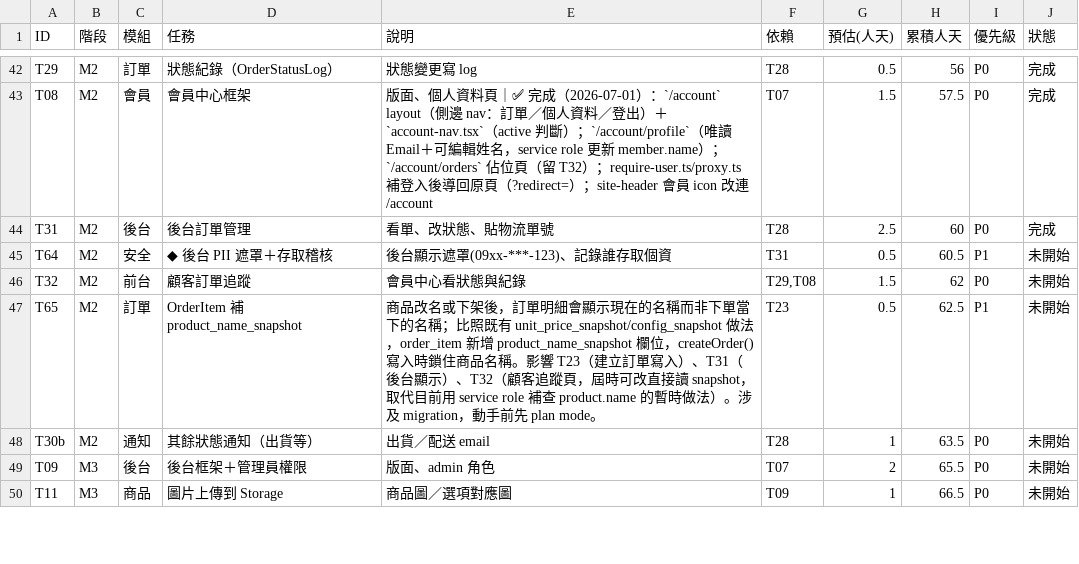
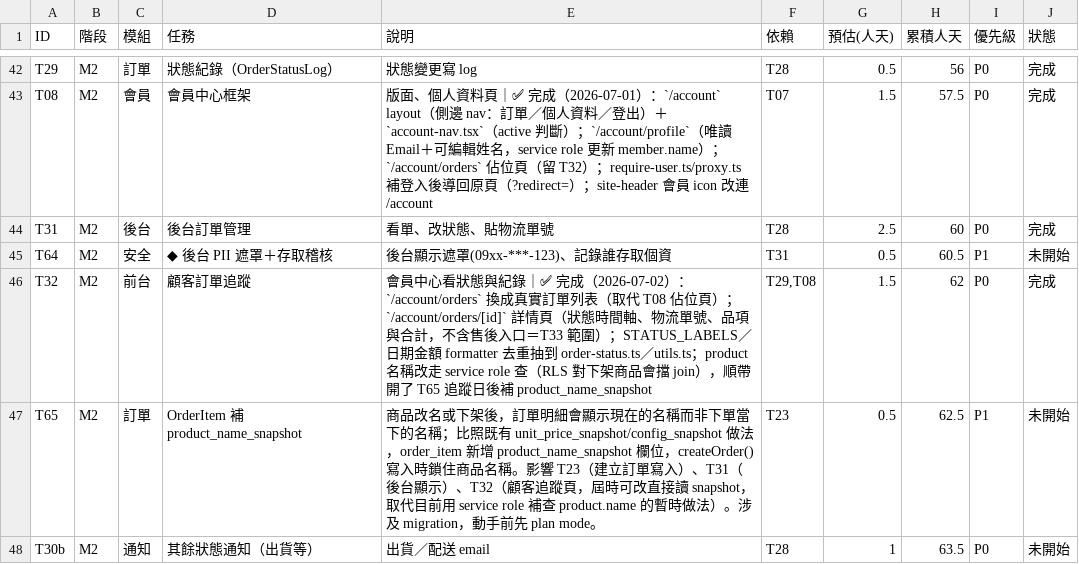
Before and after one commit to incantochen/incantochen, a CSV file: docs/tasks.csv, drawn as a sheet; only a part is shown, gaps mark what is left out; the shorter side is filled out with more unchanged rows.

Commit message:
chore: T32 狀態更新為完成

```diff
--- a/docs/tasks.csv
+++ b/docs/tasks.csv
@@ -45,3 +45,3 @@ T31,M2,後台,後台訂單管理,看單、改狀態、貼物流單號,T28,2.5,60
 T64,M2,安全,◆ 後台 PII 遮罩＋存取稽核,後台顯示遮罩(09xx-***-123)、記錄誰存取個資,T31,0.5,60.5,P1,未開始
-T32,M2,前台,顧客訂單追蹤,會員中心看狀態與紀錄,"T29,T08",1.5,62,P0,未開始
+T32,M2,前台,顧客訂單追蹤,會員中心看狀態與紀錄｜✅ 完成（2026-07-02）：`/account/orders` 換成真實訂單列表（取代 T08 佔位頁）；`/account/orders/[id]` 詳情頁（狀態時間軸、物流單號、品項與合計，不含售後入口＝T33 範圍）；STATUS_LABELS／日期金額 formatter 去重抽到 order-status.ts／utils.ts；product 名稱改走 service role 查（RLS 對下架商品會擋 join），順帶開了 T65 追蹤日後補 product_name_snapshot,"T29,T08",1.5,62,P0,完成
 T65,M2,訂單,OrderItem 補 product_name_snapshot,商品改名或下架後，訂單明細會顯示現在的名稱而非下單當下的名稱；比照既有 unit_price_snapshot/config_snapshot 做法，order_item 新增 product_name_snapshot 欄位，createOrder() 寫入時鎖住商品名稱。影響 T23（建立訂單寫入）、T31（後台顯示）、T32（顧客追蹤頁，屆時可改直接讀 snapshot，取代目前用 service role 補查 product.name 的暫時做法）。涉及 migration，動手前先 plan mode。,T23,0.5,62.5,P1,未開始
```
